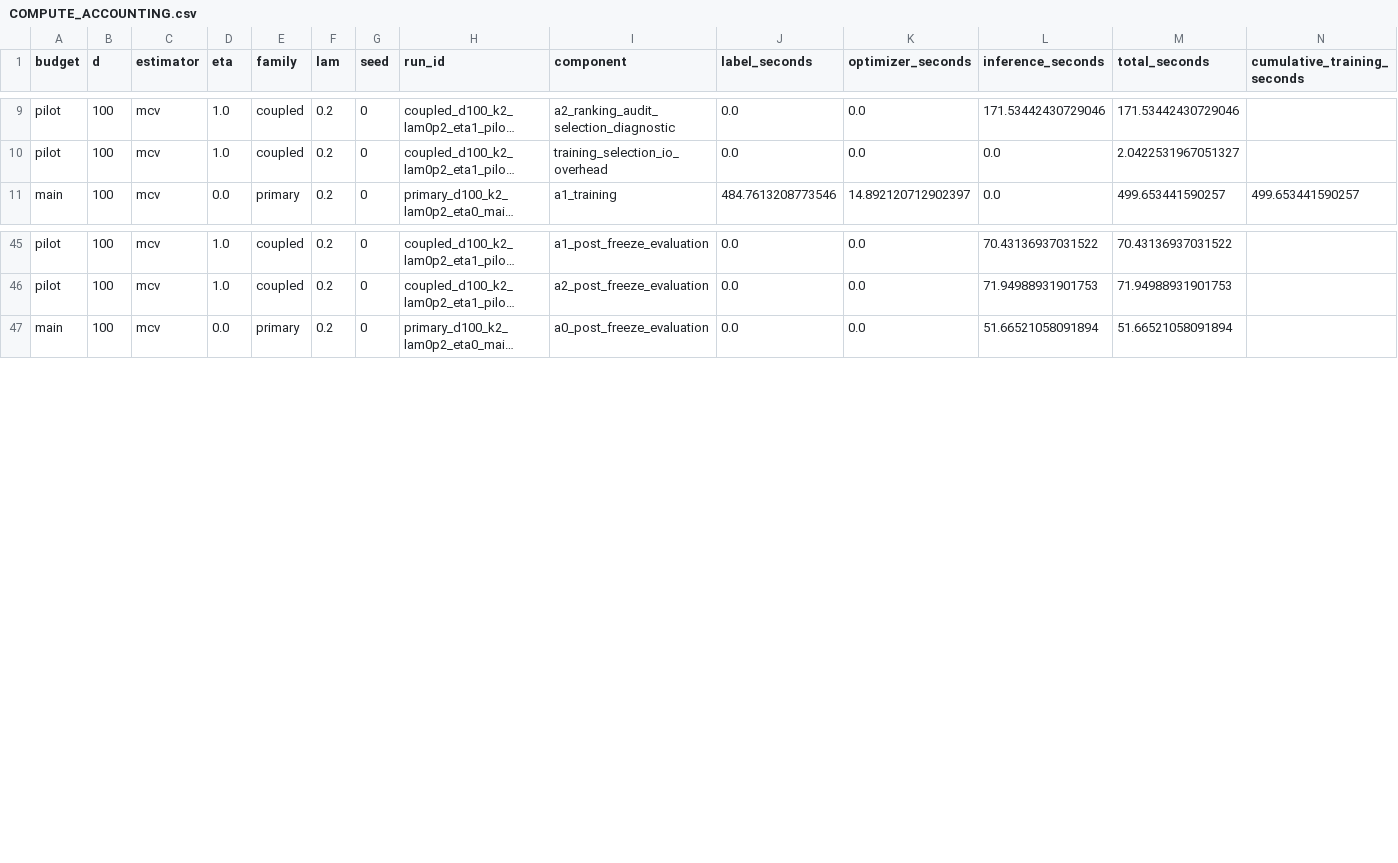
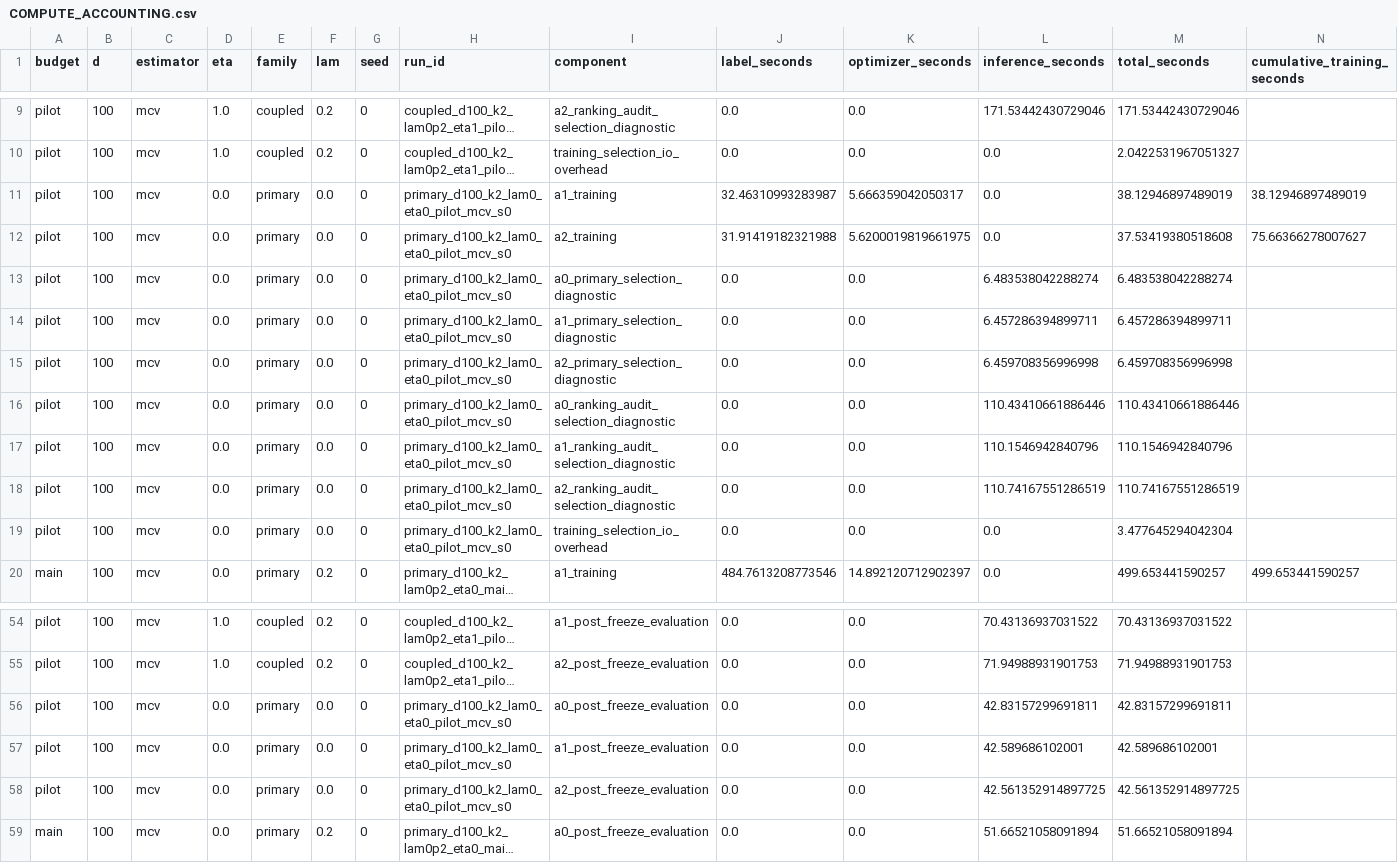
Before and after one commit to Samyep/numerical_PDE, a CSV file: invariant_region_mlp/results/nonconvex_tangent_actor/COMPUTE_ACCOUNTING.csv, drawn as a sheet; only a part is shown, gaps mark what is left out; long unchanged cells end in …; rows hold the shown columns only; the diff names each change by its address in the sheet, - before the commit and + after, or states it on an @@ line.

```diff
--- a/invariant_region_mlp/results/nonconvex_tangent_actor/COMPUTE_ACCOUNTING.csv
+++ b/invariant_region_mlp/results/nonconvex_tangent_actor/COMPUTE_ACCOUNTING.csv
+row 11: pilot | 100 | mcv | 0.0 | primary | 0.0 | 0 | primary_d100_k2_lam0_eta0_pilot_mcv_s0 | a1_training | 32.46310993283987 | 5.666359042050317 | 0.0 | 38.12946897489019 | 38.12946897489019
+row 12: pilot | 100 | mcv | 0.0 | primary | 0.0 | 0 | primary_d100_k2_lam0_eta0_pilot_mcv_s0 | a2_training | 31.91419182321988 | 5.6200019819661975 | 0.0 | 37.53419380518608 | 75.66366278007627
+row 13: pilot | 100 | mcv | 0.0 | primary | 0.0 | 0 | primary_d100_k2_lam0_eta0_pilot_mcv_s0 | a0_primary_selection_diagnostic | 0.0 | 0.0 | 6.483538042288274 | 6.483538042288274
+row 14: pilot | 100 | mcv | 0.0 | primary | 0.0 | 0 | primary_d100_k2_lam0_eta0_pilot_mcv_s0 | a1_primary_selection_diagnostic | 0.0 | 0.0 | 6.457286394899711 | 6.457286394899711
+row 15: pilot | 100 | mcv | 0.0 | primary | 0.0 | 0 | primary_d100_k2_lam0_eta0_pilot_mcv_s0 | a2_primary_selection_diagnostic | 0.0 | 0.0 | 6.459708356996998 | 6.459708356996998
+row 16: pilot | 100 | mcv | 0.0 | primary | 0.0 | 0 | primary_d100_k2_lam0_eta0_pilot_mcv_s0 | a0_ranking_audit_selection_diagnostic | 0.0 | 0.0 | 110.43410661886446 | 110.43410661886446
+row 17: pilot | 100 | mcv | 0.0 | primary | 0.0 | 0 | primary_d100_k2_lam0_eta0_pilot_mcv_s0 | a1_ranking_audit_selection_diagnostic | 0.0 | 0.0 | 110.1546942840796 | 110.1546942840796
+row 18: pilot | 100 | mcv | 0.0 | primary | 0.0 | 0 | primary_d100_k2_lam0_eta0_pilot_mcv_s0 | a2_ranking_audit_selection_diagnostic | 0.0 | 0.0 | 110.74167551286519 | 110.74167551286519
+row 19: pilot | 100 | mcv | 0.0 | primary | 0.0 | 0 | primary_d100_k2_lam0_eta0_pilot_mcv_s0 | training_selection_io_overhead | 0.0 | 0.0 | 0.0 | 3.477645294042304
+row 56: pilot | 100 | mcv | 0.0 | primary | 0.0 | 0 | primary_d100_k2_lam0_eta0_pilot_mcv_s0 | a0_post_freeze_evaluation | 0.0 | 0.0 | 42.83157299691811 | 42.83157299691811
+row 57: pilot | 100 | mcv | 0.0 | primary | 0.0 | 0 | primary_d100_k2_lam0_eta0_pilot_mcv_s0 | a1_post_freeze_evaluation | 0.0 | 0.0 | 42.589686102001 | 42.589686102001
+row 58: pilot | 100 | mcv | 0.0 | primary | 0.0 | 0 | primary_d100_k2_lam0_eta0_pilot_mcv_s0 | a2_post_freeze_evaluation | 0.0 | 0.0 | 42.561352914897725 | 42.561352914897725
```
Also changed, not shown: invariant_region_mlp/results/nonconvex_tangent_actor/ACTOR_CONSISTENCY_DIAGNOSTICS.csv, invariant_region_mlp/results/nonconvex_tangent_actor/ACTOR_ITERATION_RESULTS.csv, 15 other files.
